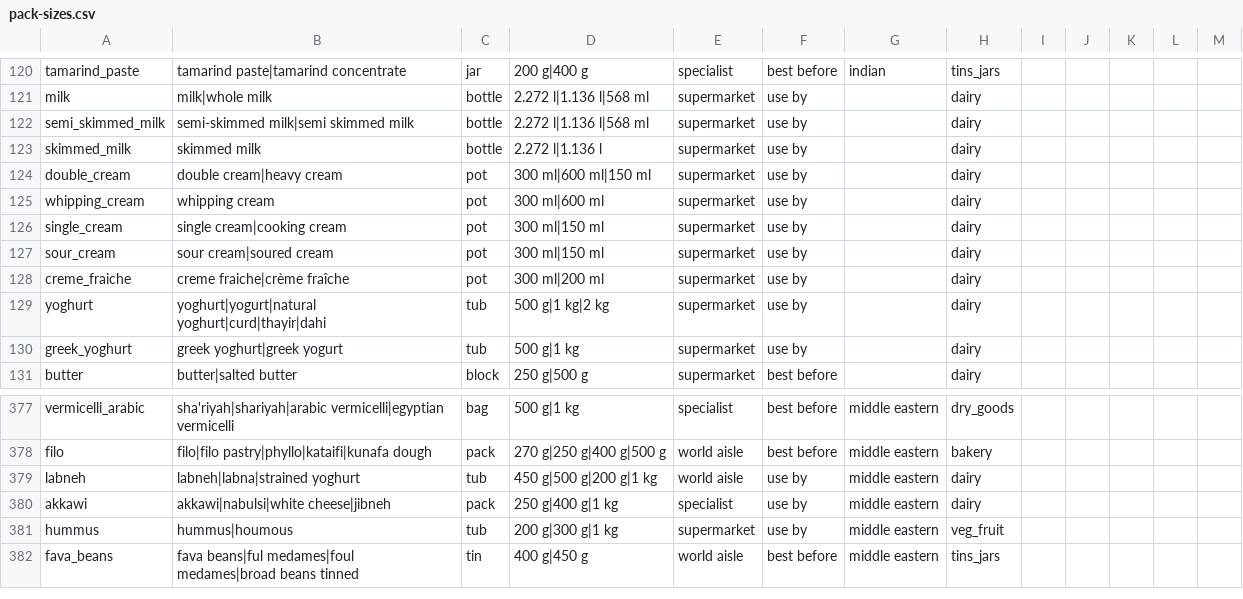
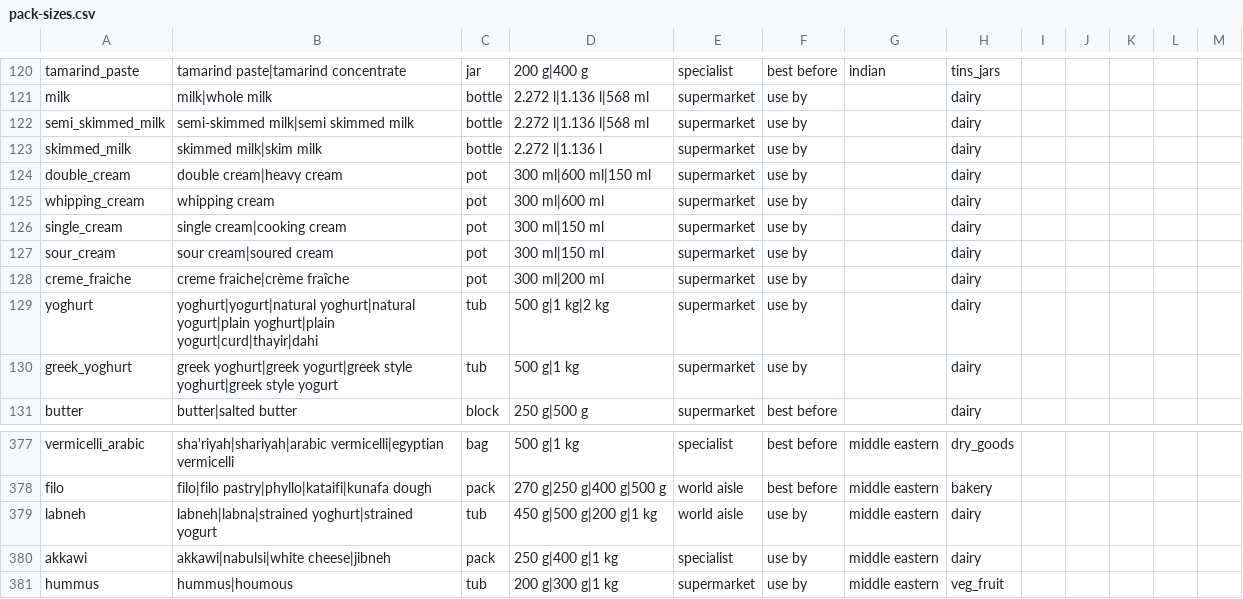
Before and after one commit to cabledrawer/Mealwright, a CSV file: backend/src/mealwright/data/pack-sizes.csv, drawn as a sheet; only a part is shown, gaps mark what is left out; the shorter side is filled out with more unchanged rows.

```diff
--- a/backend/src/mealwright/data/pack-sizes.csv
+++ b/backend/src/mealwright/data/pack-sizes.csv
@@ -122,3 +122,3 @@ milk,milk|whole milk,bottle,2.272 l|1.136 l|568 ml,supermarket,use by,,dairy
 semi_skimmed_milk,semi-skimmed milk|semi skimmed milk,bottle,2.272 l|1.136 l|568 ml,supermarket,use by,,dairy
-skimmed_milk,skimmed milk,bottle,2.272 l|1.136 l,supermarket,use by,,dairy
+skimmed_milk,skimmed milk|skim milk,bottle,2.272 l|1.136 l,supermarket,use by,,dairy
 double_cream,double cream|heavy cream,pot,300 ml|600 ml|150 ml,supermarket,use by,,dairy
@@ -128,4 +128,4 @@ sour_cream,sour cream|soured cream,pot,300 ml|150 ml,supermarket,use by,,dairy
 creme_fraiche,creme fraiche|crème fraîche,pot,300 ml|200 ml,supermarket,use by,,dairy
-yoghurt,yoghurt|yogurt|natural yoghurt|curd|thayir|dahi,tub,500 g|1 kg|2 kg,supermarket,use by,,dairy
-greek_yoghurt,greek yoghurt|greek yogurt,tub,500 g|1 kg,supermarket,use by,,dairy
+yoghurt,yoghurt|yogurt|natural yoghurt|natural yogurt|plain yoghurt|plain yogurt|curd|thayir|dahi,tub,500 g|1 kg|2 kg,supermarket,use by,,dairy
+greek_yoghurt,greek yoghurt|greek yogurt|greek style yoghurt|greek style yogurt,tub,500 g|1 kg,supermarket,use by,,dairy
 butter,butter|salted butter,block,250 g|500 g,supermarket,best before,,dairy
@@ -378,3 +378,3 @@ vermicelli_arabic,sha'riyah|shariyah|arabic vermicelli|egyptian vermicelli,bag,5
 filo,filo|filo pastry|phyllo|kataifi|kunafa dough,pack,270 g|250 g|400 g|500 g,world aisle,best before,middle eastern,bakery
-labneh,labneh|labna|strained yoghurt,tub,450 g|500 g|200 g|1 kg,world aisle,use by,middle eastern,dairy
+labneh,labneh|labna|strained yoghurt|strained yogurt,tub,450 g|500 g|200 g|1 kg,world aisle,use by,middle eastern,dairy
 akkawi,akkawi|nabulsi|white cheese|jibneh,pack,250 g|400 g|1 kg,specialist,use by,middle eastern,dairy
```
Also changed, not shown: 4 other files.
